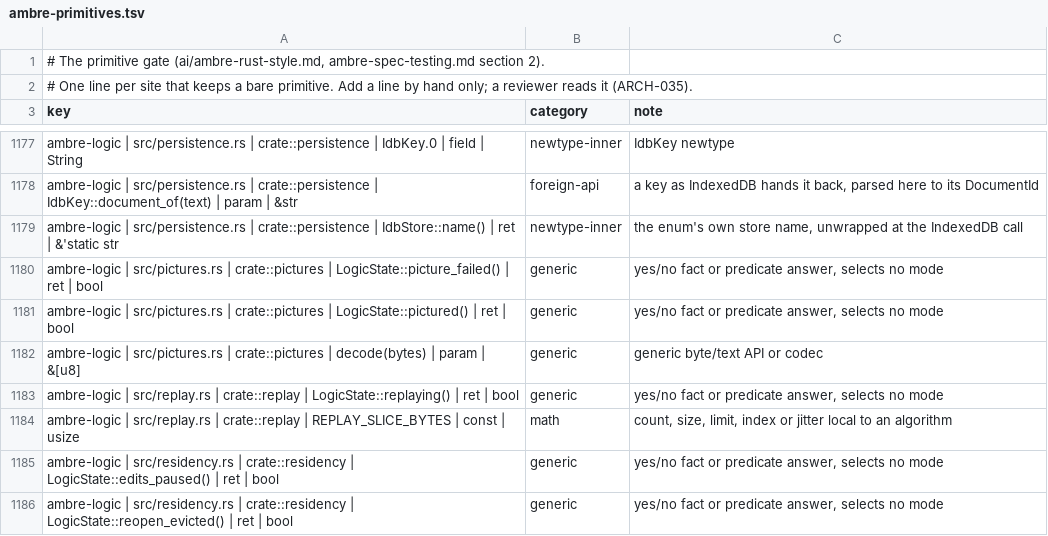
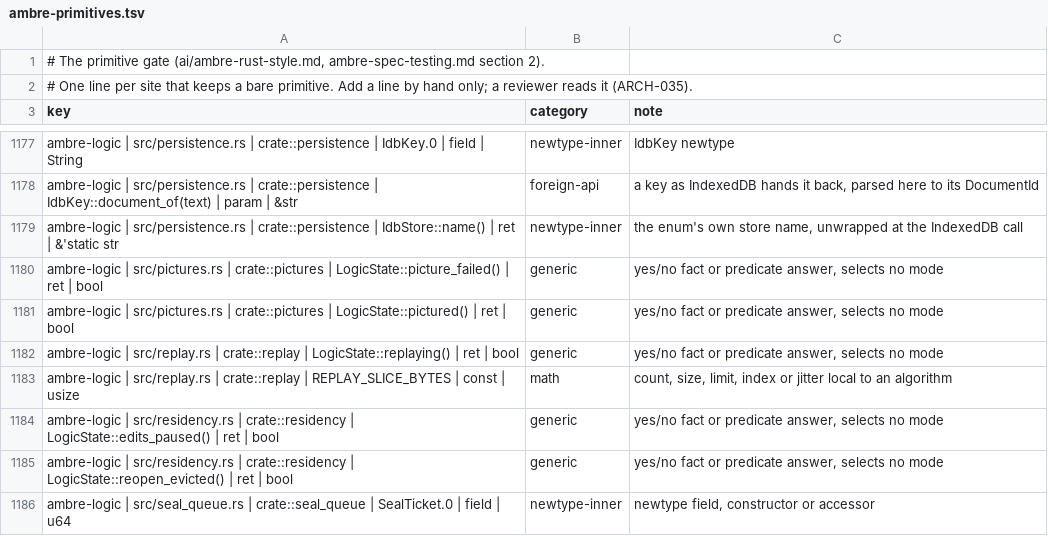
Before and after one commit to ambre-suite/ambre, a TSV file: specs/1-Foundations/ambre-primitives.tsv, drawn as a sheet; only a part is shown, gaps mark what is left out; the shorter side is filled out with more unchanged rows.

```diff
--- a/specs/1-Foundations/ambre-primitives.tsv
+++ b/specs/1-Foundations/ambre-primitives.tsv
@@ -1181,3 +1181,2 @@ ambre-logic | src/pictures.rs | crate::pictures | LogicState::picture_failed() |
 ambre-logic | src/pictures.rs | crate::pictures | LogicState::pictured() | ret | bool	generic	yes/no fact or predicate answer, selects no mode
-ambre-logic | src/pictures.rs | crate::pictures | decode(bytes) | param | &[u8]	generic	generic byte/text API or codec
 ambre-logic | src/replay.rs | crate::replay | LogicState::replaying() | ret | bool	generic	yes/no fact or predicate answer, selects no mode
```
Also changed, not shown: 1 other file.
